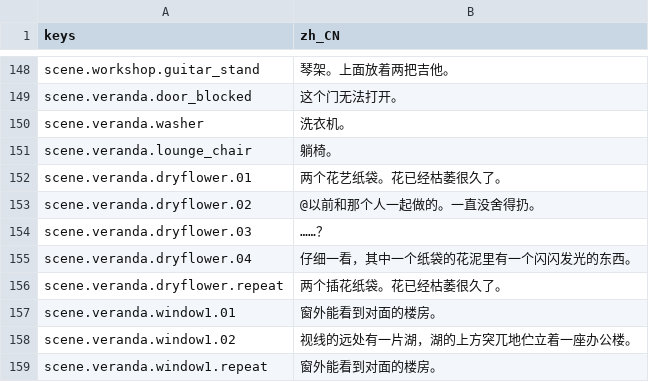
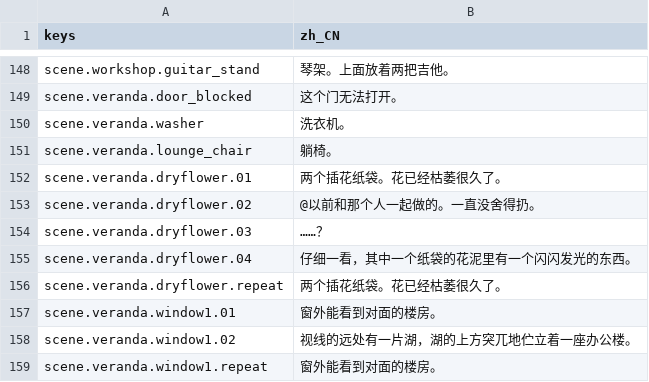
Before and after one commit to mikan5kiro/my-first-godot-game, a CSV file: localization/zh_CN.csv, drawn as a sheet; only a part is shown, gaps mark what is left out.

```diff
--- a/localization/zh_CN.csv
+++ b/localization/zh_CN.csv
@@ -151,3 +151,3 @@ scene.veranda.washer,洗衣机。
 scene.veranda.lounge_chair,躺椅。
-scene.veranda.dryflower.01,两个花艺纸袋。花已经枯萎很久了。
+scene.veranda.dryflower.01,两个插花纸袋。花已经枯萎很久了。
 scene.veranda.dryflower.02,@以前和那个人一起做的。一直没舍得扔。
```
Also changed, not shown: 5 other files.
